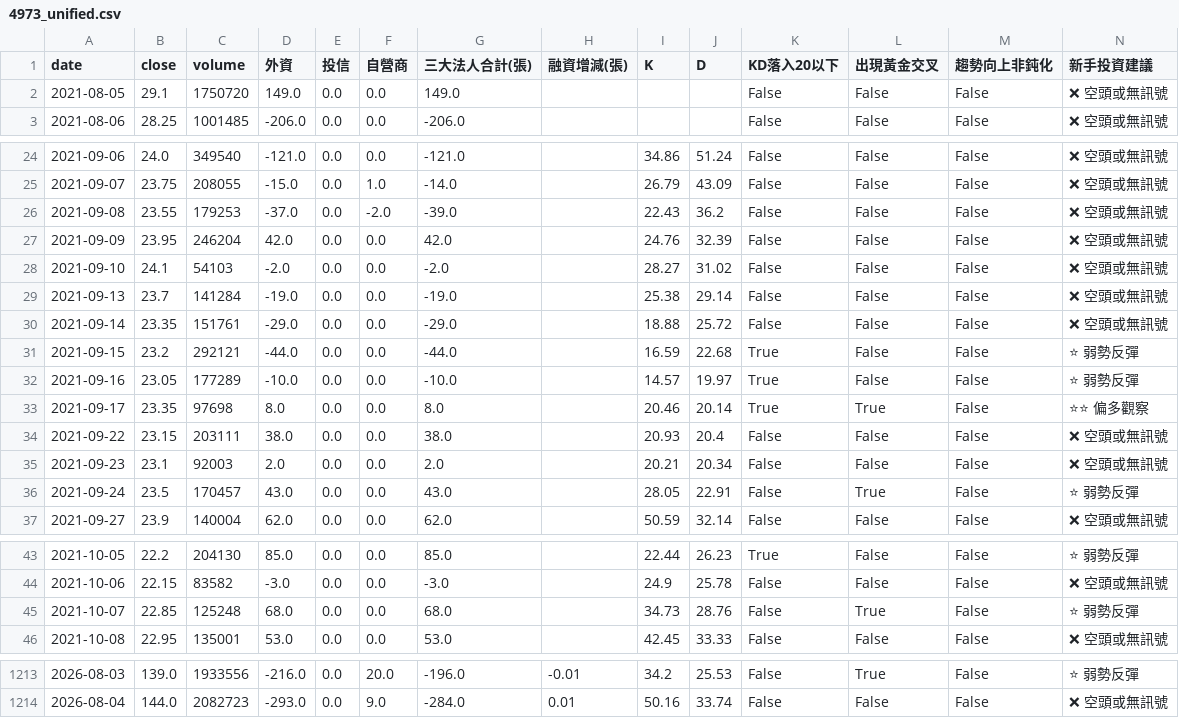
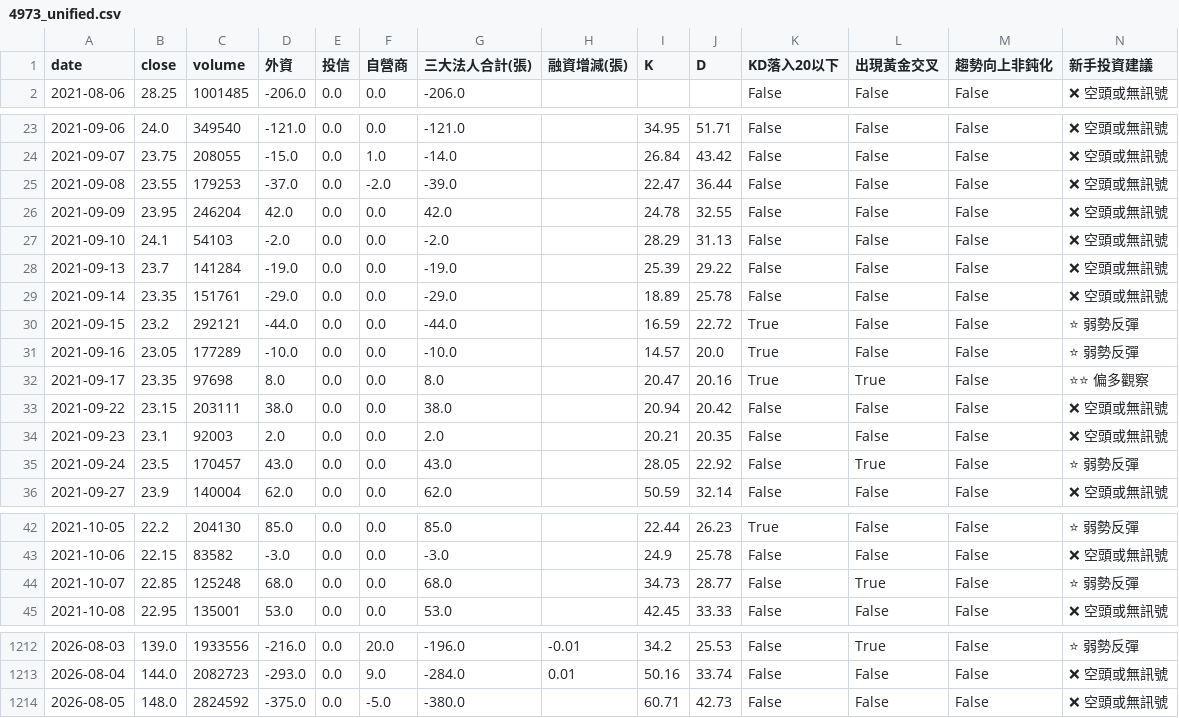
Before and after one commit to wjstudio1030/AIStockAnalysis_v2, a CSV file: docs/data/4973_unified.csv, drawn as a sheet; only a part is shown, gaps mark what is left out; the diff covers the shown part only.

```diff
--- a/docs/data/4973_unified.csv
+++ b/docs/data/4973_unified.csv
@@ -1,3 +1,2 @@
 date,close,volume,外資,投信,自營商,三大法人合計(張),融資增減(張),K,D,KD落入20以下,出現黃金交叉,趨勢向上非鈍化,新手投資建議
-2021-08-05,29.1,1750720,149.0,0.0,0.0,149.0,,,,False,False,False,❌ 空頭或無訊號
 2021-08-06,28.25,1001485,-206.0,0.0,0.0,-206.0,,,,False,False,False,❌ 空頭或無訊號
@@ -24,14 +23,14 @@
-2021-09-06,24.0,349540,-121.0,0.0,0.0,-121.0,,34.86,51.24,False,False,False,❌ 空頭或無訊號
-2021-09-07,23.75,208055,-15.0,0.0,1.0,-14.0,,26.79,43.09,False,False,False,❌ 空頭或無訊號
-2021-09-08,23.55,179253,-37.0,0.0,-2.0,-39.0,,22.43,36.2,False,False,False,❌ 空頭或無訊號
-2021-09-09,23.95,246204,42.0,0.0,0.0,42.0,,24.76,32.39,False,False,False,❌ 空頭或無訊號
-2021-09-10,24.1,54103,-2.0,0.0,0.0,-2.0,,28.27,31.02,False,False,False,❌ 空頭或無訊號
-2021-09-13,23.7,141284,-19.0,0.0,0.0,-19.0,,25.38,29.14,False,False,False,❌ 空頭或無訊號
-2021-09-14,23.35,151761,-29.0,0.0,0.0,-29.0,,18.88,25.72,False,False,False,❌ 空頭或無訊號
-2021-09-15,23.2,292121,-44.0,0.0,0.0,-44.0,,16.59,22.68,True,False,False,⭐ 弱勢反彈
-2021-09-16,23.05,177289,-10.0,0.0,0.0,-10.0,,14.57,19.97,True,False,False,⭐ 弱勢反彈
-2021-09-17,23.35,97698,8.0,0.0,0.0,8.0,,20.46,20.14,True,True,False,⭐⭐ 偏多觀察
-2021-09-22,23.15,203111,38.0,0.0,0.0,38.0,,20.93,20.4,False,False,False,❌ 空頭或無訊號
-2021-09-23,23.1,92003,2.0,0.0,0.0,2.0,,20.21,20.34,False,False,False,❌ 空頭或無訊號
-2021-09-24,23.5,170457,43.0,0.0,0.0,43.0,,28.05,22.91,False,True,False,⭐ 弱勢反彈
+2021-09-06,24.0,349540,-121.0,0.0,0.0,-121.0,,34.95,51.71,False,False,False,❌ 空頭或無訊號
+2021-09-07,23.75,208055,-15.0,0.0,1.0,-14.0,,26.84,43.42,False,False,False,❌ 空頭或無訊號
+2021-09-08,23.55,179253,-37.0,0.0,-2.0,-39.0,,22.47,36.44,False,False,False,❌ 空頭或無訊號
+2021-09-09,23.95,246204,42.0,0.0,0.0,42.0,,24.78,32.55,False,False,False,❌ 空頭或無訊號
+2021-09-10,24.1,54103,-2.0,0.0,0.0,-2.0,,28.29,31.13,False,False,False,❌ 空頭或無訊號
+2021-09-13,23.7,141284,-19.0,0.0,0.0,-19.0,,25.39,29.22,False,False,False,❌ 空頭或無訊號
+2021-09-14,23.35,151761,-29.0,0.0,0.0,-29.0,,18.89,25.78,False,False,False,❌ 空頭或無訊號
+2021-09-15,23.2,292121,-44.0,0.0,0.0,-44.0,,16.59,22.72,True,False,False,⭐ 弱勢反彈
+2021-09-16,23.05,177289,-10.0,0.0,0.0,-10.0,,14.57,20.0,True,False,False,⭐ 弱勢反彈
+2021-09-17,23.35,97698,8.0,0.0,0.0,8.0,,20.47,20.16,True,True,False,⭐⭐ 偏多觀察
+2021-09-22,23.15,203111,38.0,0.0,0.0,38.0,,20.94,20.42,False,False,False,❌ 空頭或無訊號
+2021-09-23,23.1,92003,2.0,0.0,0.0,2.0,,20.21,20.35,False,False,False,❌ 空頭或無訊號
+2021-09-24,23.5,170457,43.0,0.0,0.0,43.0,,28.05,22.92,False,True,False,⭐ 弱勢反彈
 2021-09-27,23.9,140004,62.0,0.0,0.0,62.0,,50.59,32.14,False,False,False,❌ 空頭或無訊號
@@ -44,3 +43,3 @@
 2021-10-06,22.15,83582,-3.0,0.0,0.0,-3.0,,24.9,25.78,False,False,False,❌ 空頭或無訊號
-2021-10-07,22.85,125248,68.0,0.0,0.0,68.0,,34.73,28.76,False,True,False,⭐ 弱勢反彈
+2021-10-07,22.85,125248,68.0,0.0,0.0,68.0,,34.73,28.77,False,True,False,⭐ 弱勢反彈
 2021-10-08,22.95,135001,53.0,0.0,0.0,53.0,,42.45,33.33,False,False,False,❌ 空頭或無訊號
@@ -1214 +1213,2 @@
 2026-08-04,144.0,2082723,-293.0,0.0,9.0,-284.0,0.01,50.16,33.74,False,False,False,❌ 空頭或無訊號
+2026-08-05,148.0,2824592,-375.0,0.0,-5.0,-380.0,,60.71,42.73,False,False,False,❌ 空頭或無訊號
```
Also changed, not shown: 37 edited cells elsewhere in this file, 25 other files.
